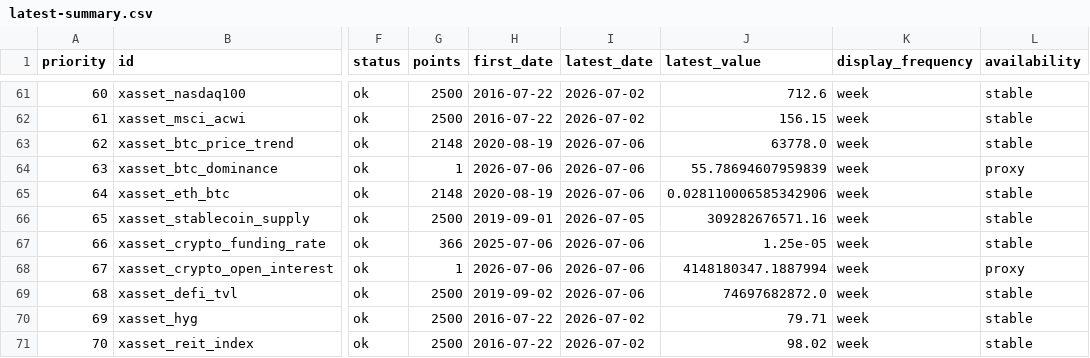
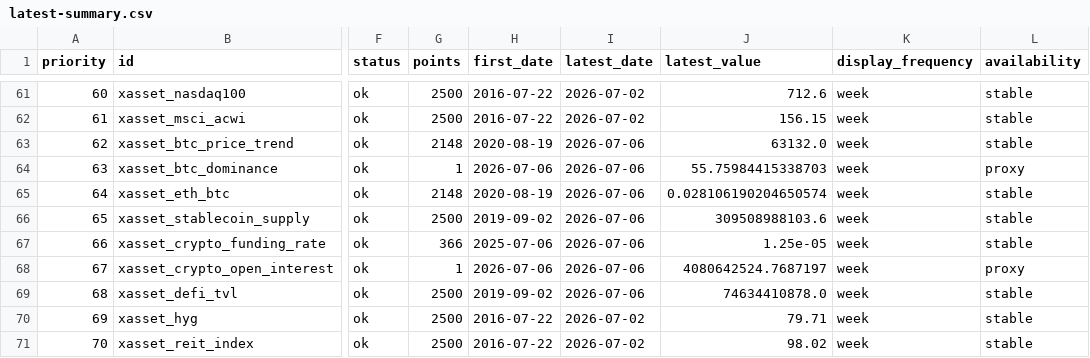
Before and after one commit to junxinhuang/fin-market-brief, a CSV file: data/macro/latest-summary.csv, drawn as a sheet; only a part is shown, gaps mark what is left out; the diff names each change by its address in the sheet, - before the commit and + after, or states it on an @@ line.

```diff
--- a/data/macro/latest-summary.csv
+++ b/data/macro/latest-summary.csv
-J63 (latest_value): 63778.0
+J63 (latest_value): 63132.0
-J64 (latest_value): 55.78694607959839
+J64 (latest_value): 55.75984415338703
-J65 (latest_value): 0.028110006585342906
+J65 (latest_value): 0.028106190204650574
-H66 (first_date): 2019-09-01
+H66 (first_date): 2019-09-02
-I66 (latest_date): 2026-07-05
+I66 (latest_date): 2026-07-06
-J66 (latest_value): 309282676571.16
+J66 (latest_value): 309508988103.6
-J68 (latest_value): 4148180347.1887994
+J68 (latest_value): 4080642524.7687197
-J69 (latest_value): 74697682872.0
+J69 (latest_value): 74634410878.0
```
Also changed, not shown: 18 other files.
